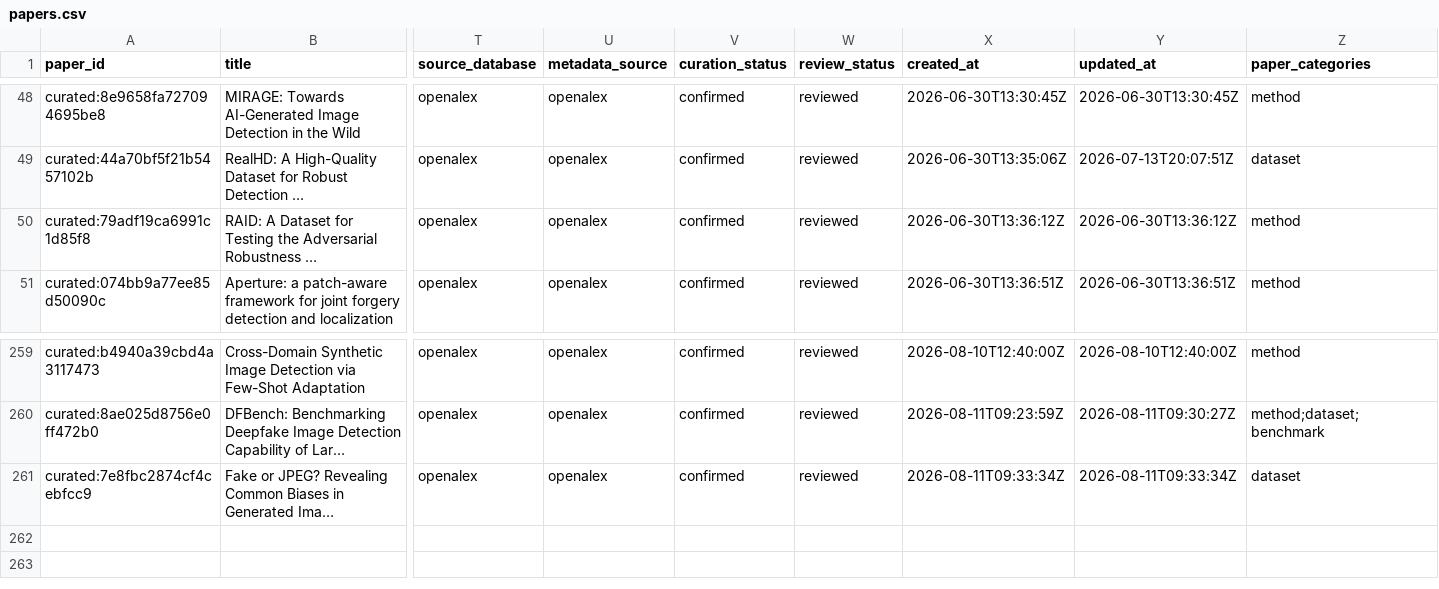
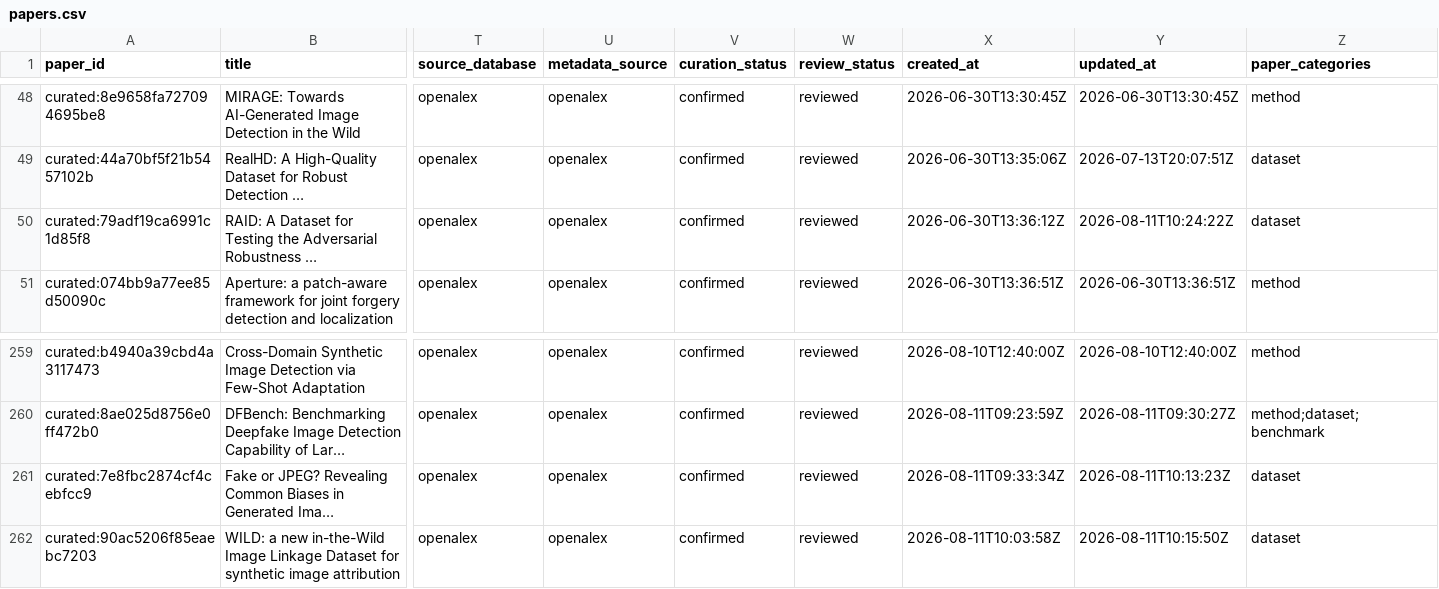
Before and after one commit to meiling-fdu/synthetic-image-research-map, a CSV file: data/curated/papers.csv, drawn as a sheet; only a part is shown, gaps mark what is left out; long unchanged cells end in …; rows hold the shown columns only; the diff names each change by its address in the sheet, - before the commit and + after, or states it on an @@ line.

Commit message:
Update curated data and public preview 2026-08-11 13:52

```diff
--- a/data/curated/papers.csv
+++ b/data/curated/papers.csv
-Y50 (updated_at): 2026-06-30T13:36:12Z
+Y50 (updated_at): 2026-08-11T10:24:22Z
-Z50 (paper_categories): method
+Z50 (paper_categories): dataset
-Y261 (updated_at): 2026-08-11T09:33:34Z
+Y261 (updated_at): 2026-08-11T10:13:23Z
+row 262: curated:90ac5206f85eaebc7203 | WILD: a new in-the-Wild Image Linkage Dataset for synthetic image attribution | openalex | openalex | confirmed | reviewed | 2026-08-11T10:03:58Z | 2026-08-11T10:15:50Z | dataset
```
Also changed, not shown: data/curated/institution_audit_log.csv, data/curated/institution_location_review.csv, 13 other files.
